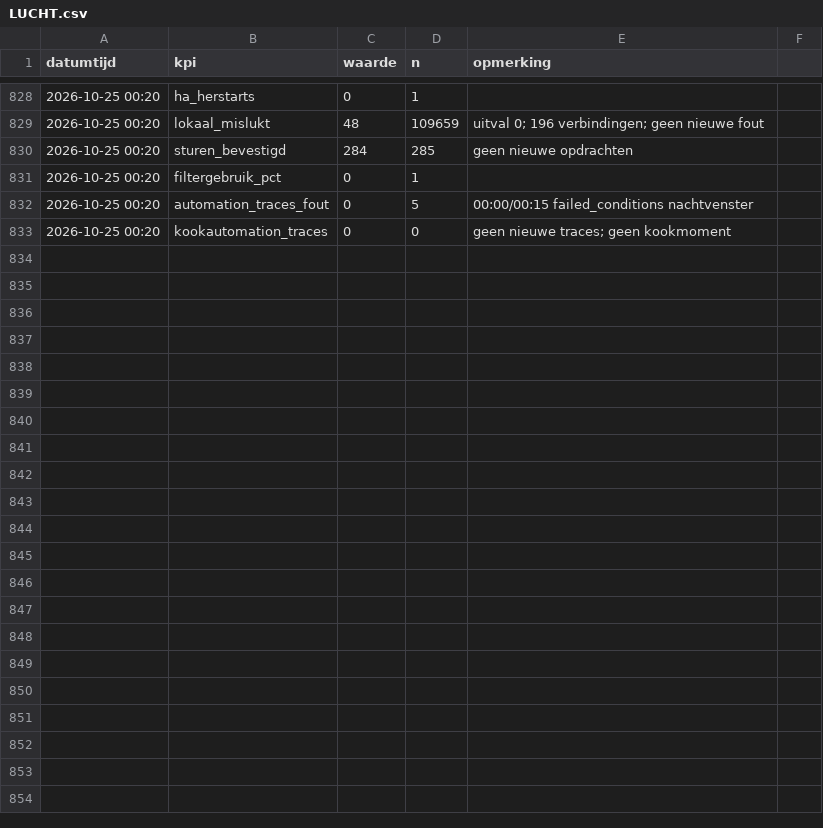
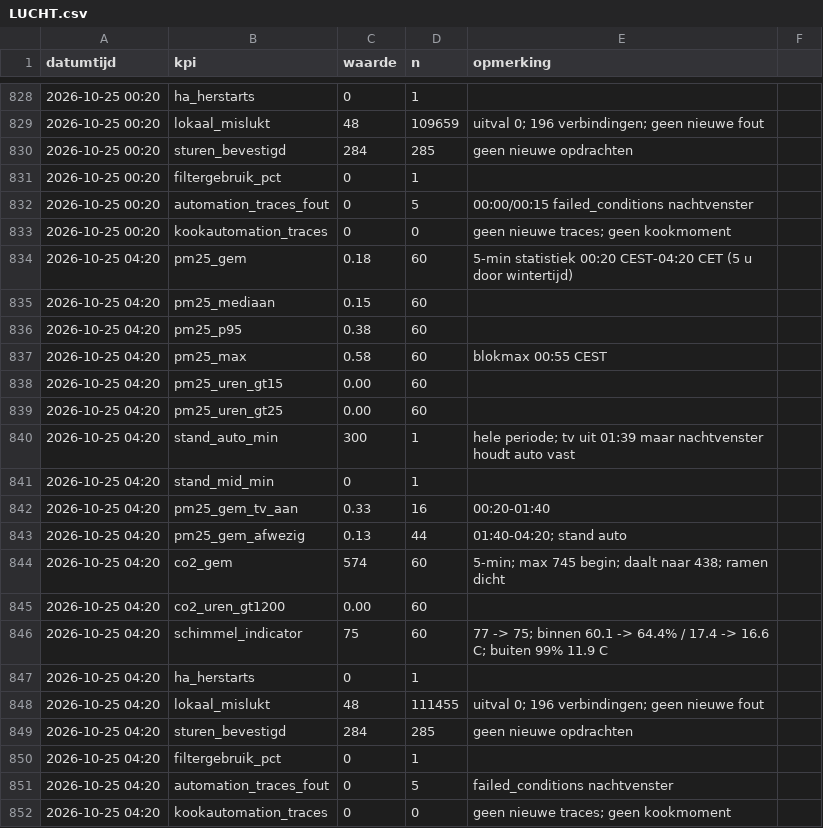
Before and after one commit to Roedie84/Energy-Management-System, a CSV file: LUCHT.csv, drawn as a sheet; only a part is shown, gaps mark what is left out.

```diff
--- a/LUCHT.csv
+++ b/LUCHT.csv
@@ -833 +833,20 @@ datumtijd,kpi,waarde,n,opmerking
 2026-10-25 00:20,kookautomation_traces,0,0,geen nieuwe traces; geen kookmoment
+2026-10-25 04:20,pm25_gem,0.18,60,5-min statistiek 00:20 CEST-04:20 CET (5 u door wintertijd)
+2026-10-25 04:20,pm25_mediaan,0.15,60,
+2026-10-25 04:20,pm25_p95,0.38,60,
+2026-10-25 04:20,pm25_max,0.58,60,blokmax 00:55 CEST
+2026-10-25 04:20,pm25_uren_gt15,0.00,60,
+2026-10-25 04:20,pm25_uren_gt25,0.00,60,
+2026-10-25 04:20,stand_auto_min,300,1,hele periode; tv uit 01:39 maar nachtvenster houdt auto vast
+2026-10-25 04:20,stand_mid_min,0,1,
+2026-10-25 04:20,pm25_gem_tv_aan,0.33,16,00:20-01:40
+2026-10-25 04:20,pm25_gem_afwezig,0.13,44,01:40-04:20; stand auto
+2026-10-25 04:20,co2_gem,574,60,5-min; max 745 begin; daalt naar 438; ramen dicht
+2026-10-25 04:20,co2_uren_gt1200,0.00,60,
+2026-10-25 04:20,schimmel_indicator,75,60,77 -> 75; binnen 60.1 -> 64.4% / 17.4 -> 16.6 C; buiten 99% 11.9 C
+2026-10-25 04:20,ha_herstarts,0,1,
+2026-10-25 04:20,lokaal_mislukt,48,111455,uitval 0; 196 verbindingen; geen nieuwe fout
+2026-10-25 04:20,sturen_bevestigd,284,285,geen nieuwe opdrachten
+2026-10-25 04:20,filtergebruik_pct,0,1,
+2026-10-25 04:20,automation_traces_fout,0,5,failed_conditions nachtvenster
+2026-10-25 04:20,kookautomation_traces,0,0,geen nieuwe traces; geen kookmoment
```
Also changed, not shown: 1 other file.
